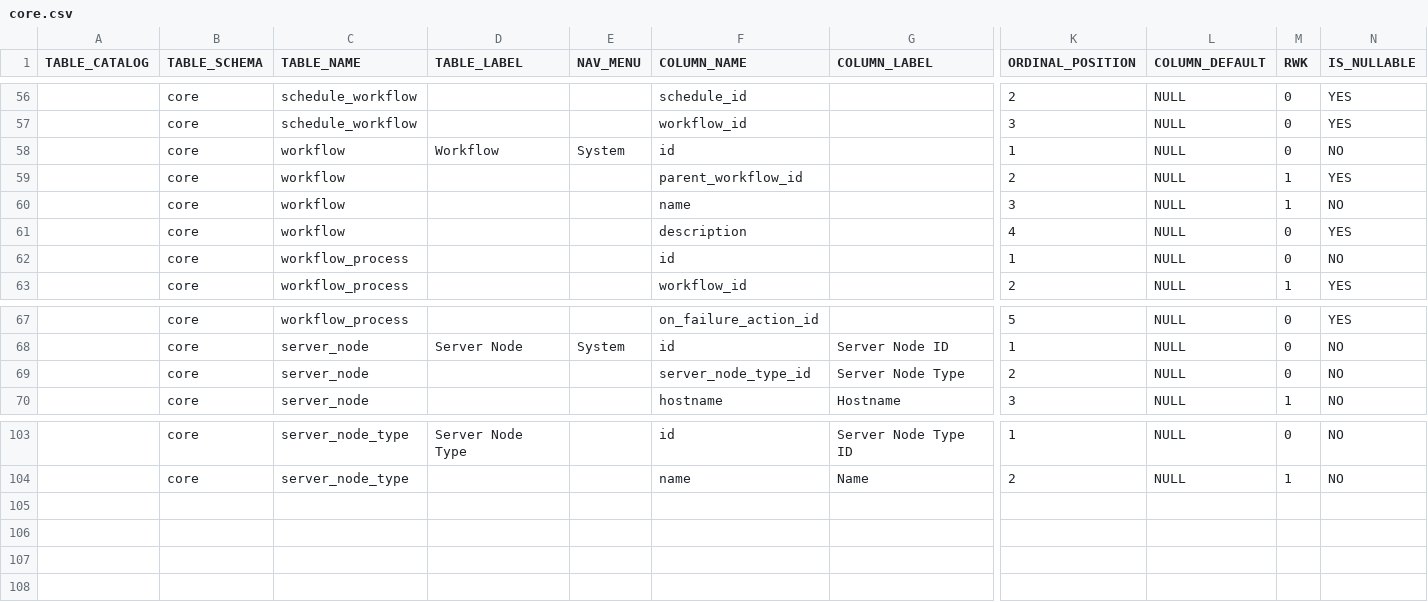
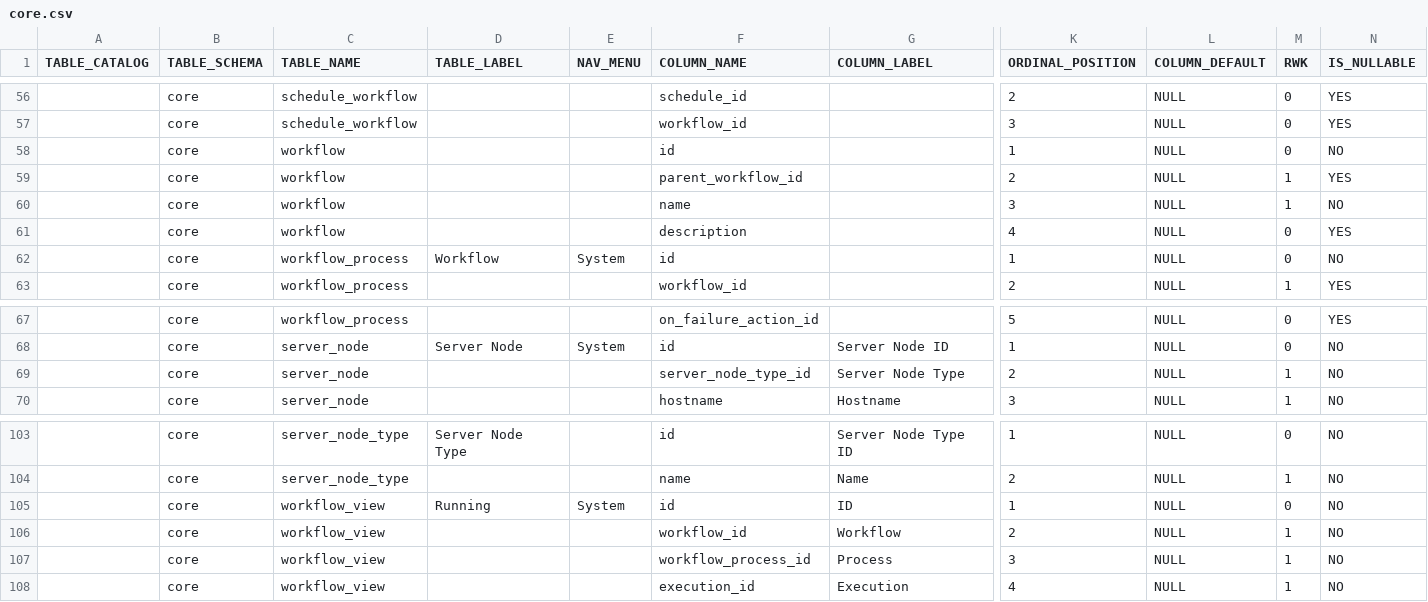
Before and after one commit to ekohlenberg/jumpstart, a CSV file: templates/core/core.csv, drawn as a sheet; only a part is shown, gaps mark what is left out; rows hold the shown columns only; the diff names each change by its address in the sheet, - before the commit and + after, or states it on an @@ line.

Commit message:
intermediate commit - initial view object ddl generating

```diff
--- a/templates/core/core.csv
+++ b/templates/core/core.csv
-D58 (TABLE_LABEL): Workflow
+D58 (TABLE_LABEL): (empty)
-E58 (NAV_MENU): System
+E58 (NAV_MENU): (empty)
-D62 (TABLE_LABEL): (empty)
+D62 (TABLE_LABEL): Workflow
-E62 (NAV_MENU): (empty)
+E62 (NAV_MENU): System
-M69 (RWK): 0
+M69 (RWK): 1
+row 105:  | core | workflow_view | Running | System | id | ID | 1 | NULL | 0 | NO
+row 106:  | core | workflow_view |  |  | workflow_id | Workflow | 2 | NULL | 1 | NO
+row 107:  | core | workflow_view |  |  | workflow_process_id | Process | 3 | NULL | 1 | NO
+row 108:  | core | workflow_view |  |  | execution_id | Execution | 4 | NULL | 1 | NO
```
Also changed, not shown: 5 other files.
